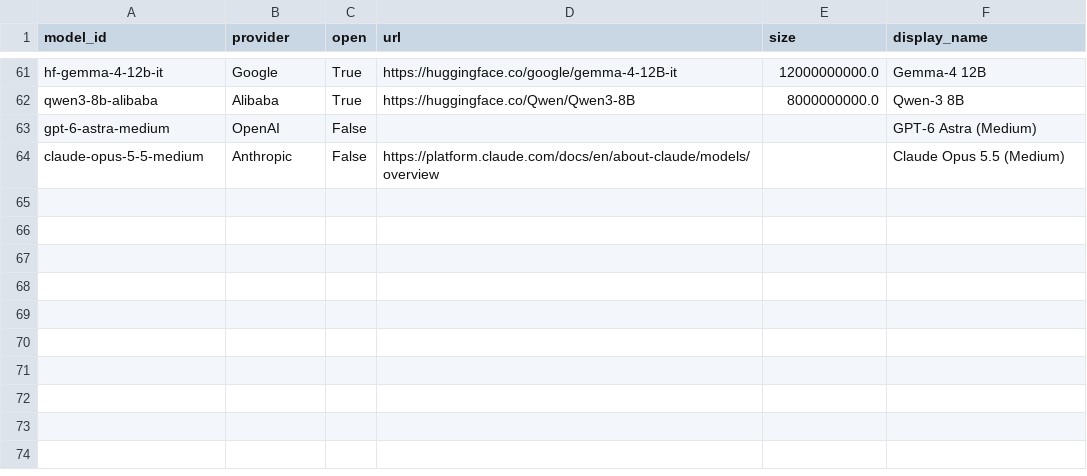
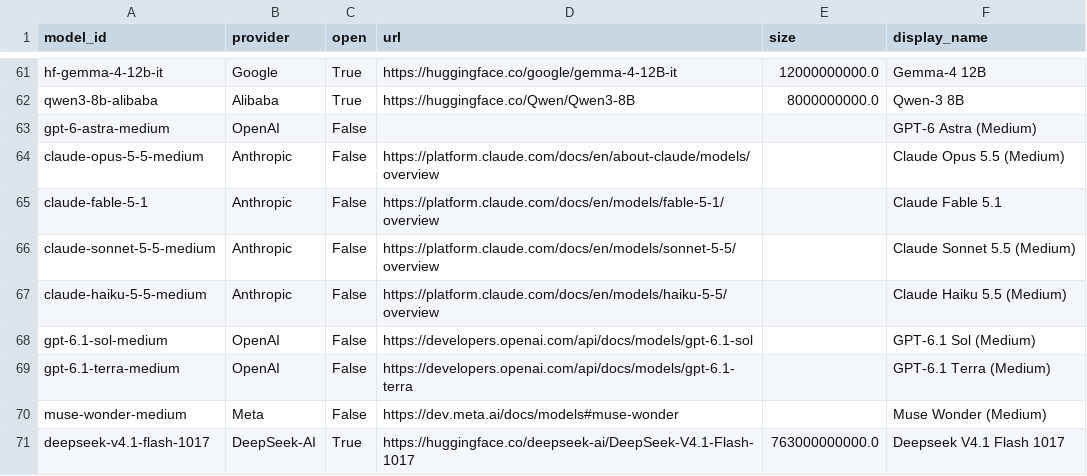
Before and after one commit to Fab-Inc/qa-benchmarks-monorepo, a CSV file: benchmarks/phonics_benchmark/scripts/f2_plot_metadata/models.csv, drawn as a sheet; only a part is shown, gaps mark what is left out.

Commit message:
update models list

```diff
--- a/benchmarks/phonics_benchmark/scripts/f2_plot_metadata/models.csv
+++ b/benchmarks/phonics_benchmark/scripts/f2_plot_metadata/models.csv
@@ -64 +64,8 @@ gpt-6-astra-medium,OpenAI,False,,,GPT-6 Astra (Medium)
 claude-opus-5-5-medium,Anthropic,False,https://platform.claude.com/docs/en/about-claude/models/overview,,Claude Opus 5.5 (Medium)
+claude-fable-5-1,Anthropic,False,https://platform.claude.com/docs/en/models/fable-5-1/overview,,Claude Fable 5.1
+claude-sonnet-5-5-medium,Anthropic,False,https://platform.claude.com/docs/en/models/sonnet-5-5/overview,,Claude Sonnet 5.5 (Medium)
+claude-haiku-5-5-medium,Anthropic,False,https://platform.claude.com/docs/en/models/haiku-5-5/overview,,Claude Haiku 5.5 (Medium)
+gpt-6.1-sol-medium,OpenAI,False,https://developers.openai.com/api/docs/models/gpt-6.1-sol,,GPT-6.1 Sol (Medium)
+gpt-6.1-terra-medium,OpenAI,False,https://developers.openai.com/api/docs/models/gpt-6.1-terra,,GPT-6.1 Terra (Medium)
+muse-wonder-medium,Meta,False,https://dev.meta.ai/docs/models#muse-wonder,,Muse Wonder (Medium)
+deepseek-v4.1-flash-1017,DeepSeek-AI,True,https://huggingface.co/deepseek-ai/DeepSeek-V4.1-Flash-1017,763000000000.0,Deepseek V4.1 Flash 1017
```
